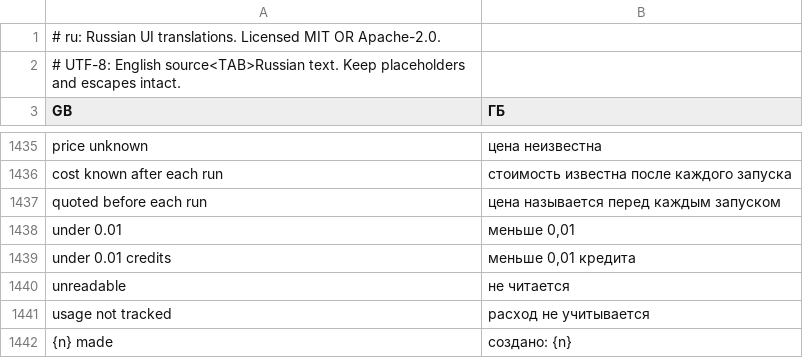
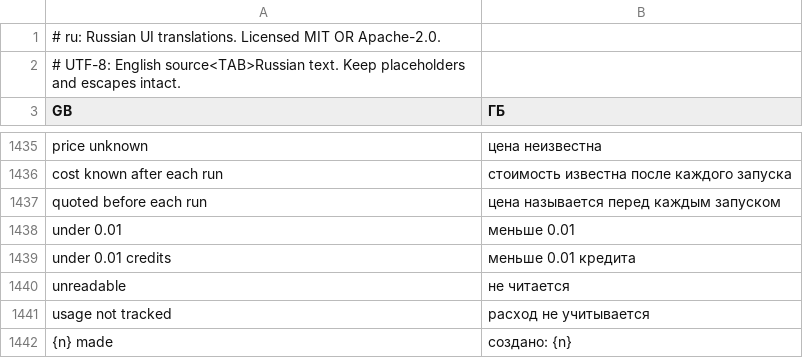
Before and after one commit to GreyCatVP/craft-anything, a TSV file: crates/ui-egui/src/i18n/ru.tsv, drawn as a sheet; only a part is shown, gaps mark what is left out.

```diff
--- a/crates/ui-egui/src/i18n/ru.tsv
+++ b/crates/ui-egui/src/i18n/ru.tsv
@@ -1437,4 +1437,4 @@ cost known after each run	стоимость известна после каж
 quoted before each run	цена называется перед каждым запуском
-under 0.01	меньше 0,01
-under 0.01 credits	меньше 0,01 кредита
+under 0.01	меньше 0.01
+under 0.01 credits	меньше 0.01 кредита
 unreadable	не читается
```
Also changed, not shown: crates/ui-egui/src/fr.tsv, crates/ui-egui/src/i18n/cs.tsv, 5 other files.
